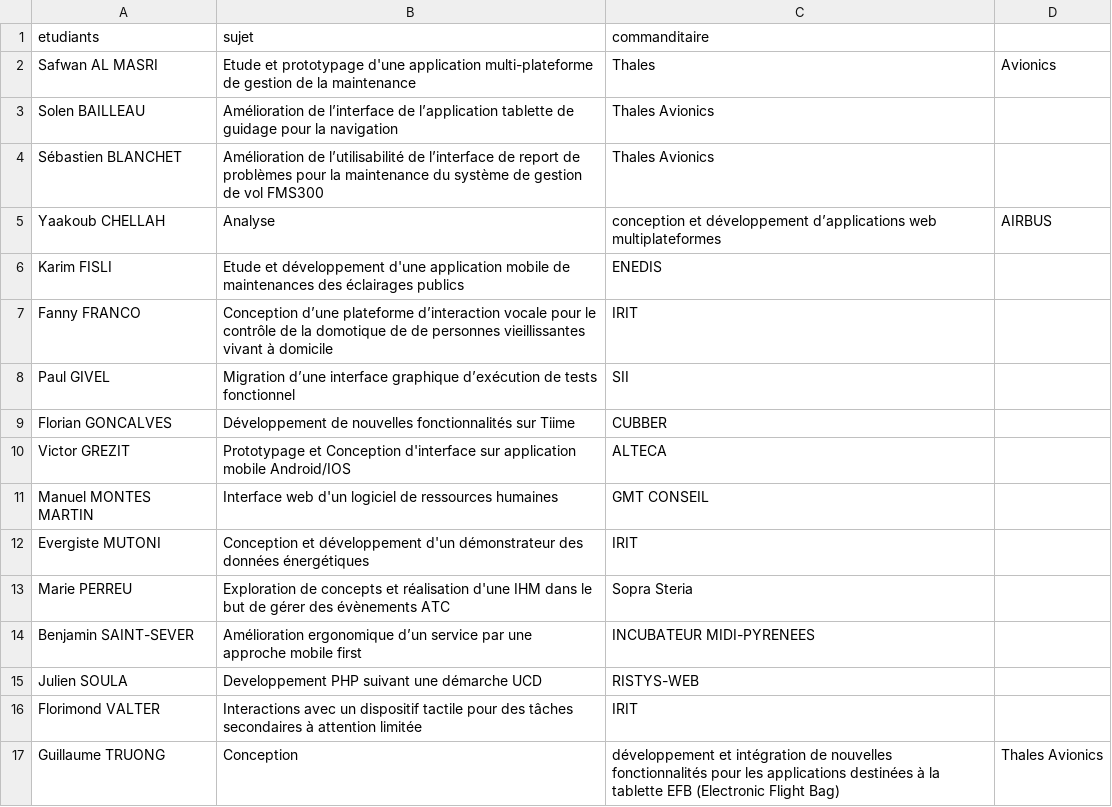
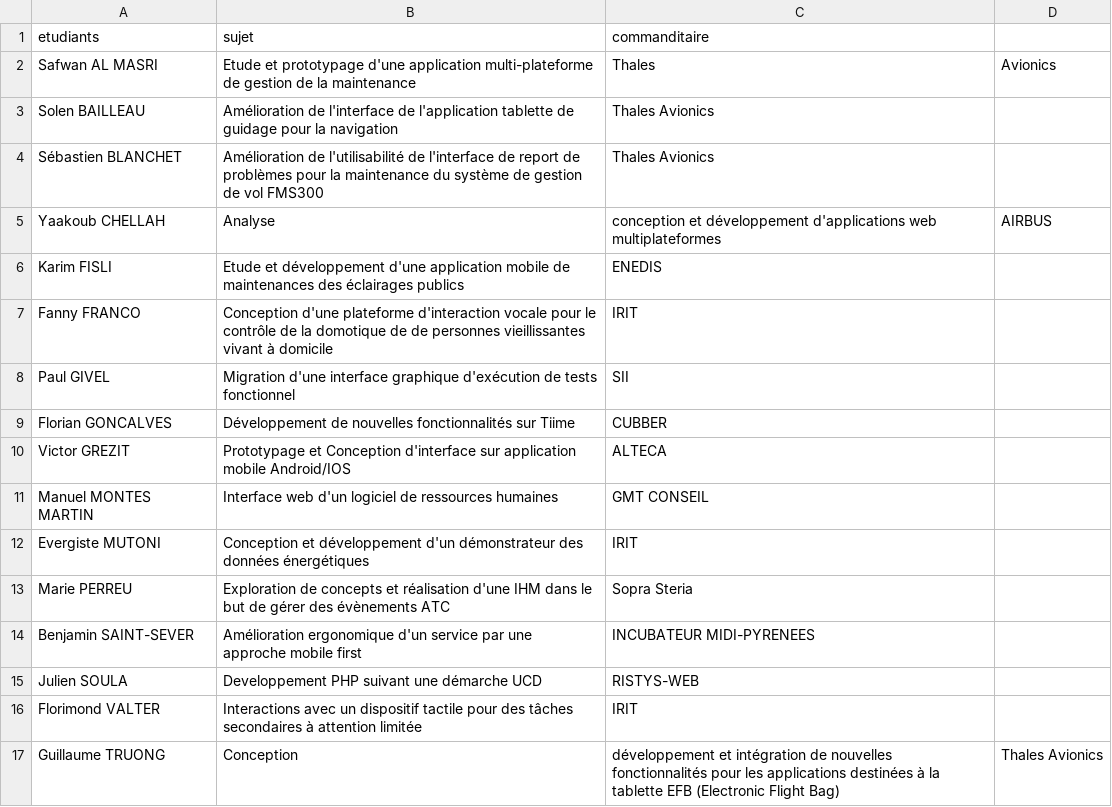
Before and after one commit to Master-IHM/master-ihm.github.io, a CSV file: _data/stages/m1/2016-2017.csv, drawn as a sheet.

```diff
--- a/_data/stages/m1/2016-2017.csv
+++ b/_data/stages/m1/2016-2017.csv
@@ -2,8 +2,8 @@ etudiants,sujet,commanditaire
 Safwan AL MASRI,Etude et prototypage d'une application multi-plateforme de gestion de la maintenance,Thales ,Avionics
-Solen BAILLEAU,Amélioration de l’interface de l’application tablette de guidage pour la navigation,Thales Avionics
-Sébastien BLANCHET,Amélioration de l’utilisabilité de l’interface de report de problèmes pour la maintenance du système de gestion de vol FMS300,Thales Avionics
-Yaakoub CHELLAH,Analyse, conception et développement d’applications web multiplateformes,AIRBUS
+Solen BAILLEAU,Amélioration de l'interface de l'application tablette de guidage pour la navigation,Thales Avionics
+Sébastien BLANCHET,Amélioration de l'utilisabilité de l'interface de report de problèmes pour la maintenance du système de gestion de vol FMS300,Thales Avionics
+Yaakoub CHELLAH,Analyse, conception et développement d'applications web multiplateformes,AIRBUS
 Karim FISLI,Etude et développement d'une application mobile de maintenances des éclairages publics,ENEDIS
-Fanny FRANCO,Conception d’une plateforme d’interaction vocale pour le contrôle de la domotique de de personnes vieillissantes vivant à domicile,IRIT
-Paul GIVEL,Migration d’une interface graphique d’exécution de tests fonctionnel,SII
+Fanny FRANCO,Conception d'une plateforme d'interaction vocale pour le contrôle de la domotique de de personnes vieillissantes vivant à domicile,IRIT
+Paul GIVEL,Migration d'une interface graphique d'exécution de tests fonctionnel,SII
 Florian GONCALVES,Développement de nouvelles fonctionnalités sur Tiime,CUBBER
@@ -13,3 +13,3 @@ Evergiste MUTONI,Conception et développement d'un démonstrateur des données
 Marie PERREU,Exploration de concepts et réalisation d'une IHM dans le but de gérer des évènements ATC,Sopra Steria
-Benjamin SAINT-SEVER,Amélioration ergonomique d’un service par une approche mobile first,INCUBATEUR MIDI-PYRENEES
+Benjamin SAINT-SEVER,Amélioration ergonomique d'un service par une approche mobile first,INCUBATEUR MIDI-PYRENEES
 Julien SOULA,Developpement PHP suivant une démarche UCD,RISTYS-WEB
```
Also changed, not shown: _data/stages/m1/2018-2019.csv, _data/stages/m2/2016-2017.csv, 32 other files.
